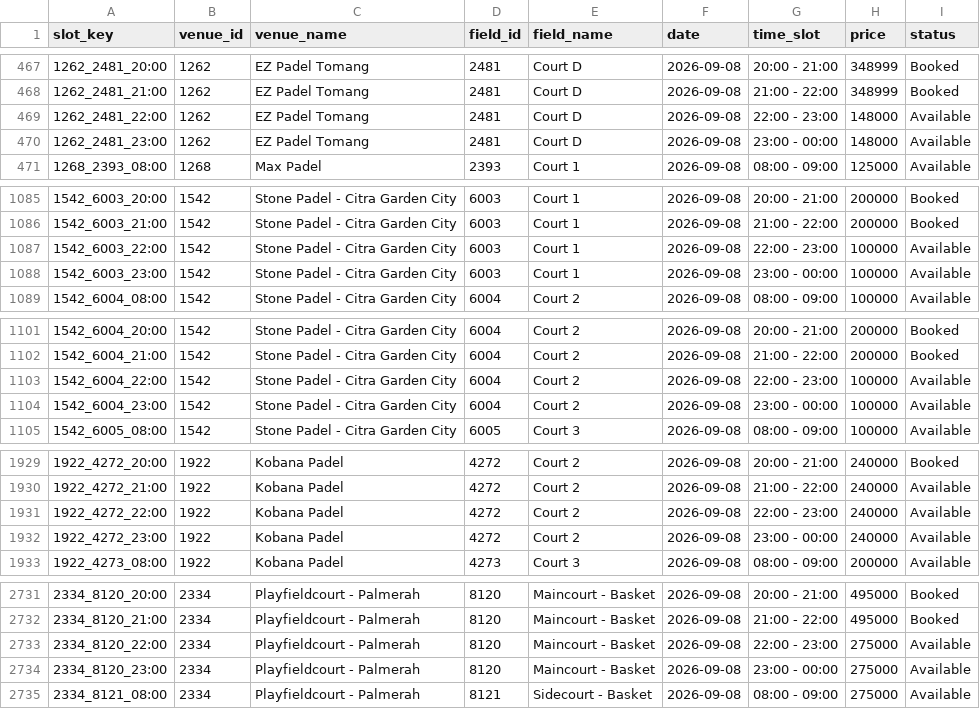
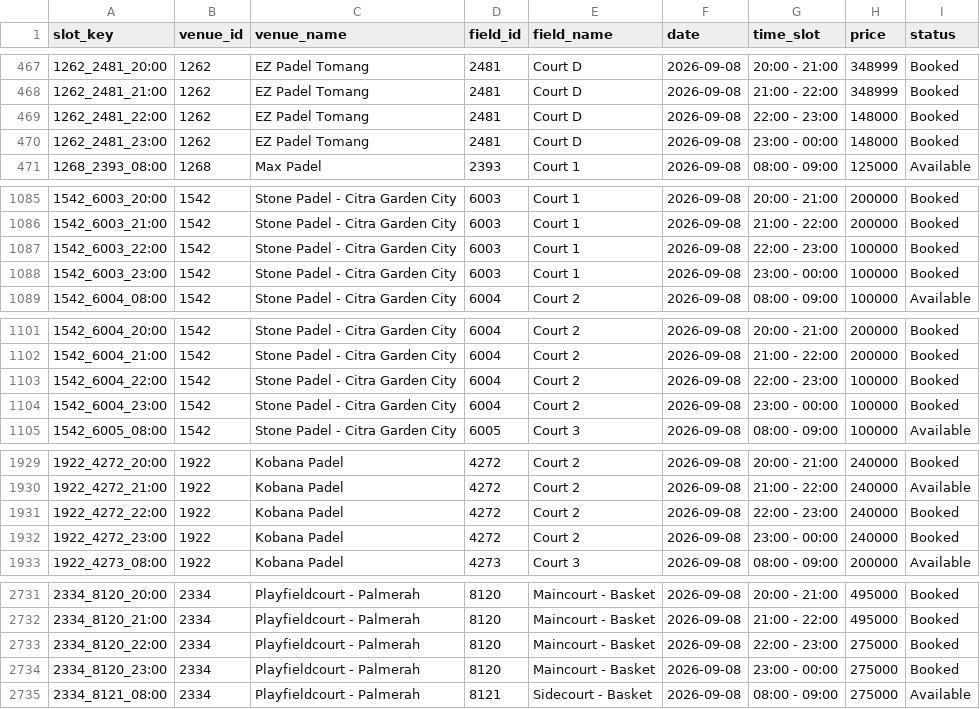
Before and after one commit to sundaynull/padel-scraper-jakbar, a CSV file: raw_slots_2026-09-08.csv, drawn as a sheet; only a part is shown, gaps mark what is left out; the diff covers the shown part only.

```diff
--- a/raw_slots_2026-09-08.csv
+++ b/raw_slots_2026-09-08.csv
@@ -468,4 +468,4 @@ slot_key,venue_id,venue_name,field_id,field_name,date,time_slot,price,status
 1262_2481_21:00,1262,EZ Padel Tomang,2481,Court D,2026-09-08,21:00 - 22:00,348999,Booked
-1262_2481_22:00,1262,EZ Padel Tomang,2481,Court D,2026-09-08,22:00 - 23:00,148000,Available
-1262_2481_23:00,1262,EZ Padel Tomang,2481,Court D,2026-09-08,23:00 - 00:00,148000,Available
+1262_2481_22:00,1262,EZ Padel Tomang,2481,Court D,2026-09-08,22:00 - 23:00,148000,Booked
+1262_2481_23:00,1262,EZ Padel Tomang,2481,Court D,2026-09-08,23:00 - 00:00,148000,Booked
 1268_2393_08:00,1268,Max Padel,2393,Court 1,2026-09-08,08:00 - 09:00,125000,Available
@@ -1086,4 +1086,4 @@ slot_key,venue_id,venue_name,field_id,field_name,date,time_slot,price,status
 1542_6003_21:00,1542,Stone Padel - Citra Garden City,6003,Court 1,2026-09-08,21:00 - 22:00,200000,Booked
-1542_6003_22:00,1542,Stone Padel - Citra Garden City,6003,Court 1,2026-09-08,22:00 - 23:00,100000,Available
-1542_6003_23:00,1542,Stone Padel - Citra Garden City,6003,Court 1,2026-09-08,23:00 - 00:00,100000,Available
+1542_6003_22:00,1542,Stone Padel - Citra Garden City,6003,Court 1,2026-09-08,22:00 - 23:00,100000,Booked
+1542_6003_23:00,1542,Stone Padel - Citra Garden City,6003,Court 1,2026-09-08,23:00 - 00:00,100000,Booked
 1542_6004_08:00,1542,Stone Padel - Citra Garden City,6004,Court 2,2026-09-08,08:00 - 09:00,100000,Available
@@ -1102,4 +1102,4 @@ slot_key,venue_id,venue_name,field_id,field_name,date,time_slot,price,status
 1542_6004_21:00,1542,Stone Padel - Citra Garden City,6004,Court 2,2026-09-08,21:00 - 22:00,200000,Booked
-1542_6004_22:00,1542,Stone Padel - Citra Garden City,6004,Court 2,2026-09-08,22:00 - 23:00,100000,Available
-1542_6004_23:00,1542,Stone Padel - Citra Garden City,6004,Court 2,2026-09-08,23:00 - 00:00,100000,Available
+1542_6004_22:00,1542,Stone Padel - Citra Garden City,6004,Court 2,2026-09-08,22:00 - 23:00,100000,Booked
+1542_6004_23:00,1542,Stone Padel - Citra Garden City,6004,Court 2,2026-09-08,23:00 - 00:00,100000,Booked
 1542_6005_08:00,1542,Stone Padel - Citra Garden City,6005,Court 3,2026-09-08,08:00 - 09:00,100000,Available
@@ -1930,4 +1930,4 @@ slot_key,venue_id,venue_name,field_id,field_name,date,time_slot,price,status
 1922_4272_21:00,1922,Kobana Padel,4272,Court 2,2026-09-08,21:00 - 22:00,240000,Available
-1922_4272_22:00,1922,Kobana Padel,4272,Court 2,2026-09-08,22:00 - 23:00,240000,Available
-1922_4272_23:00,1922,Kobana Padel,4272,Court 2,2026-09-08,23:00 - 00:00,240000,Available
+1922_4272_22:00,1922,Kobana Padel,4272,Court 2,2026-09-08,22:00 - 23:00,240000,Booked
+1922_4272_23:00,1922,Kobana Padel,4272,Court 2,2026-09-08,23:00 - 00:00,240000,Booked
 1922_4273_08:00,1922,Kobana Padel,4273,Court 3,2026-09-08,08:00 - 09:00,200000,Available
@@ -2732,4 +2732,4 @@ slot_key,venue_id,venue_name,field_id,field_name,date,time_slot,price,status
 2334_8120_21:00,2334,Playfieldcourt - Palmerah,8120,Maincourt - Basket,2026-09-08,21:00 - 22:00,495000,Booked
-2334_8120_22:00,2334,Playfieldcourt - Palmerah,8120,Maincourt - Basket,2026-09-08,22:00 - 23:00,275000,Available
-2334_8120_23:00,2334,Playfieldcourt - Palmerah,8120,Maincourt - Basket,2026-09-08,23:00 - 00:00,275000,Available
+2334_8120_22:00,2334,Playfieldcourt - Palmerah,8120,Maincourt - Basket,2026-09-08,22:00 - 23:00,275000,Booked
+2334_8120_23:00,2334,Playfieldcourt - Palmerah,8120,Maincourt - Basket,2026-09-08,23:00 - 00:00,275000,Booked
 2334_8121_08:00,2334,Playfieldcourt - Palmerah,8121,Sidecourt - Basket,2026-09-08,08:00 - 09:00,275000,Available
```
Also changed, not shown: 11 edited cells elsewhere in this file, laporan_padel_2026-09-08_final.csv.
